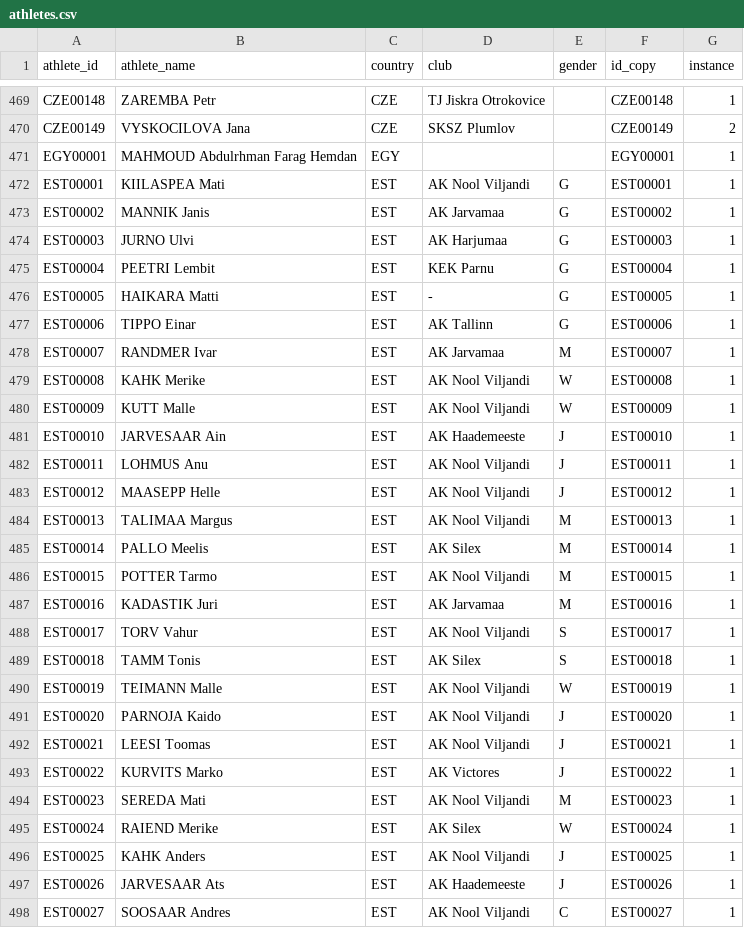
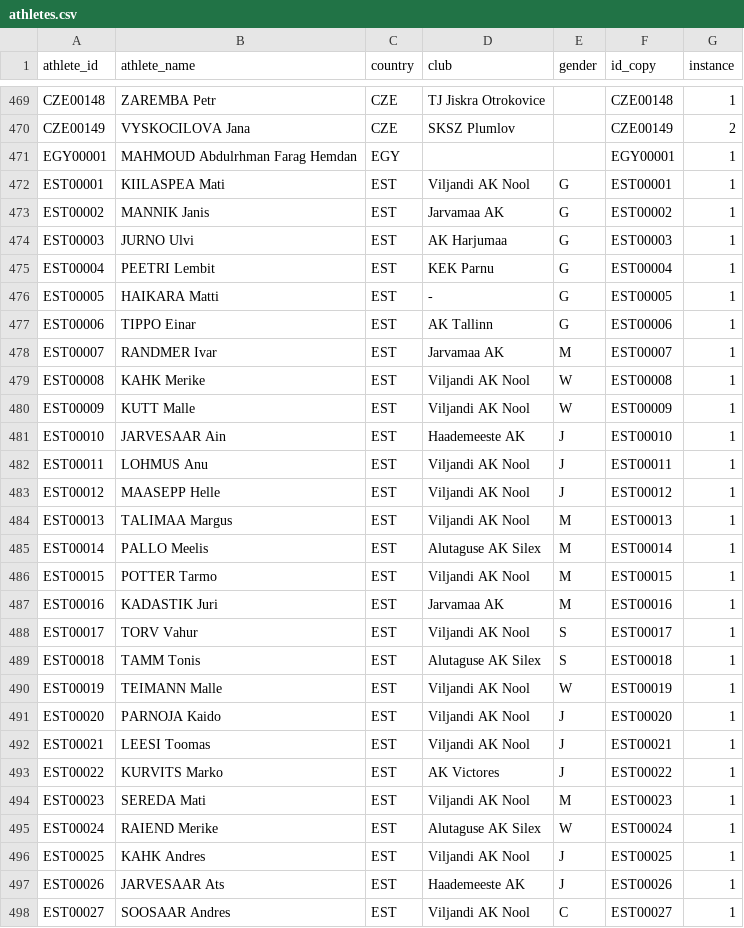
Before and after one commit to iau-crossbow-mo/IAU-Database, a CSV file: data/athletes.csv, drawn as a sheet; only a part is shown, gaps mark what is left out; the diff covers the shown part only.

```diff
--- a/data/athletes.csv
+++ b/data/athletes.csv
@@ -471,4 +471,4 @@ CZE00149;VYSKOCILOVA Jana;CZE;SKSZ Plumlov;;CZE00149;2
 EGY00001;MAHMOUD Abdulrhman Farag Hemdan;EGY;;;EGY00001;1
-EST00001;KIILASPEA Mati;EST;AK Nool Viljandi;G;EST00001;1
-EST00002;MANNIK Janis;EST;AK Jarvamaa;G;EST00002;1
+EST00001;KIILASPEA Mati;EST;Viljandi AK Nool;G;EST00001;1
+EST00002;MANNIK Janis;EST;Jarvamaa AK;G;EST00002;1
 EST00003;JURNO Ulvi;EST;AK Harjumaa;G;EST00003;1
@@ -477,22 +477,22 @@ EST00005;HAIKARA Matti;EST;-;G;EST00005;1
 EST00006;TIPPO Einar;EST;AK Tallinn;G;EST00006;1
-EST00007;RANDMER Ivar;EST;AK Jarvamaa;M;EST00007;1
-EST00008;KAHK Merike;EST;AK Nool Viljandi;W;EST00008;1
-EST00009;KUTT Malle;EST;AK Nool Viljandi;W;EST00009;1
-EST00010;JARVESAAR Ain;EST;AK Haademeeste;J;EST00010;1
-EST00011;LOHMUS Anu;EST;AK Nool Viljandi;J;EST00011;1
-EST00012;MAASEPP Helle;EST;AK Nool Viljandi;J;EST00012;1
-EST00013;TALIMAA Margus;EST;AK Nool Viljandi;M;EST00013;1
-EST00014;PALLO Meelis;EST;AK Silex;M;EST00014;1
-EST00015;POTTER Tarmo;EST;AK Nool Viljandi;M;EST00015;1
-EST00016;KADASTIK Juri;EST;AK Jarvamaa;M;EST00016;1
-EST00017;TORV Vahur;EST;AK Nool Viljandi;S;EST00017;1
-EST00018;TAMM Tonis;EST;AK Silex;S;EST00018;1
-EST00019;TEIMANN Malle;EST;AK Nool Viljandi;W;EST00019;1
-EST00020;PARNOJA Kaido;EST;AK Nool Viljandi;J;EST00020;1
-EST00021;LEESI Toomas;EST;AK Nool Viljandi;J;EST00021;1
+EST00007;RANDMER Ivar;EST;Jarvamaa AK;M;EST00007;1
+EST00008;KAHK Merike;EST;Viljandi AK Nool;W;EST00008;1
+EST00009;KUTT Malle;EST;Viljandi AK Nool;W;EST00009;1
+EST00010;JARVESAAR Ain;EST;Haademeeste AK;J;EST00010;1
+EST00011;LOHMUS Anu;EST;Viljandi AK Nool;J;EST00011;1
+EST00012;MAASEPP Helle;EST;Viljandi AK Nool;J;EST00012;1
+EST00013;TALIMAA Margus;EST;Viljandi AK Nool;M;EST00013;1
+EST00014;PALLO Meelis;EST;Alutaguse AK Silex;M;EST00014;1
+EST00015;POTTER Tarmo;EST;Viljandi AK Nool;M;EST00015;1
+EST00016;KADASTIK Juri;EST;Jarvamaa AK;M;EST00016;1
+EST00017;TORV Vahur;EST;Viljandi AK Nool;S;EST00017;1
+EST00018;TAMM Tonis;EST;Alutaguse AK Silex;S;EST00018;1
+EST00019;TEIMANN Malle;EST;Viljandi AK Nool;W;EST00019;1
+EST00020;PARNOJA Kaido;EST;Viljandi AK Nool;J;EST00020;1
+EST00021;LEESI Toomas;EST;Viljandi AK Nool;J;EST00021;1
 EST00022;KURVITS Marko;EST;AK Victores;J;EST00022;1
-EST00023;SEREDA Mati;EST;AK Nool Viljandi;M;EST00023;1
-EST00024;RAIEND Merike;EST;AK Silex;W;EST00024;1
-EST00025;KAHK Anders;EST;AK Nool Viljandi;J;EST00025;1
-EST00026;JARVESAAR Ats;EST;AK Haademeeste;J;EST00026;1
-EST00027;SOOSAAR Andres;EST;AK Nool Viljandi;C;EST00027;1
+EST00023;SEREDA Mati;EST;Viljandi AK Nool;M;EST00023;1
+EST00024;RAIEND Merike;EST;Alutaguse AK Silex;W;EST00024;1
+EST00025;KAHK Andres;EST;Viljandi AK Nool;J;EST00025;1
+EST00026;JARVESAAR Ats;EST;Haademeeste AK;J;EST00026;1
+EST00027;SOOSAAR Andres;EST;Viljandi AK Nool;C;EST00027;1
```
Also changed, not shown: 18 added rows, 16 moved rows and 24 edited cells elsewhere in this file, data/competitions.csv, 5 other files.
